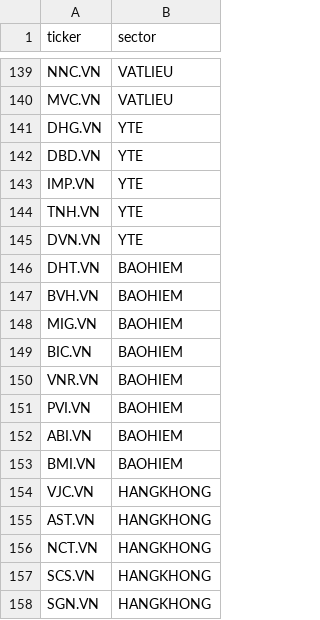
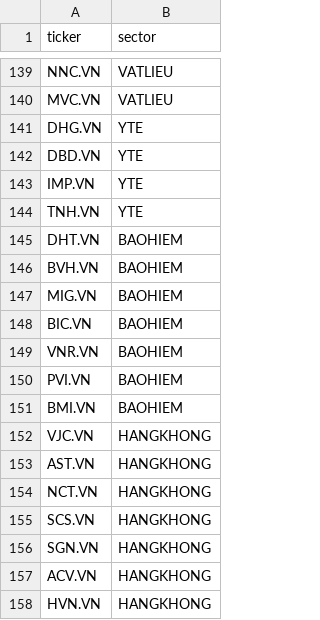
Before and after one commit to ALuong81/Bot_loc_co_phieu, a CSV file: tickers.csv, drawn as a sheet; only a part is shown, gaps mark what is left out; the shorter side is filled out with more unchanged rows; the diff names each change by its address in the sheet, - before the commit and + after, or states it on an @@ line.

Commit message:
Update tickers.csv

```diff
--- a/tickers.csv
+++ b/tickers.csv
-row 145: DVN.VN | YTE
-row 152: ABI.VN | BAOHIEM
```
